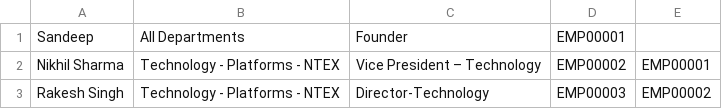
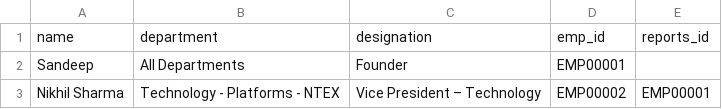
Before and after one commit to Lazeeez/ML-testing, a CSV file: fin2.csv, drawn as a sheet; only a part is shown; the shorter side is filled out with more unchanged rows.

Commit message:
Update fin2.csv

```diff
--- a/fin2.csv
+++ b/fin2.csv
@@ -1 +1,2 @@
+name, department, designation, emp_id, reports_id
 Sandeep,All Departments,Founder,EMP00001,
```
